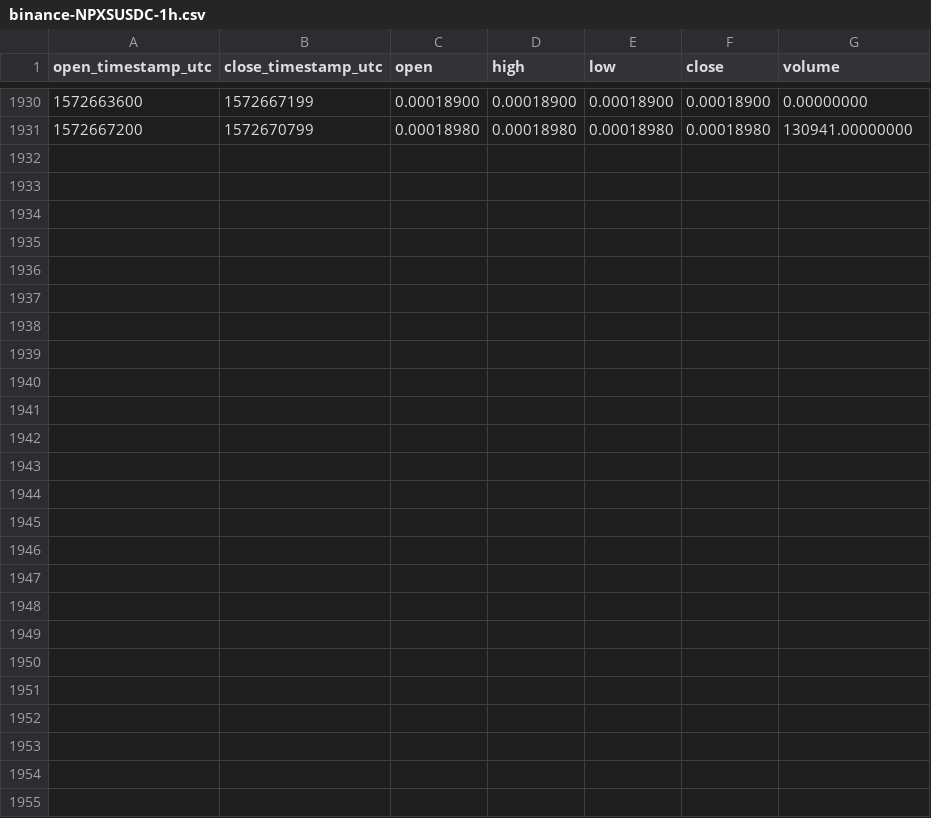
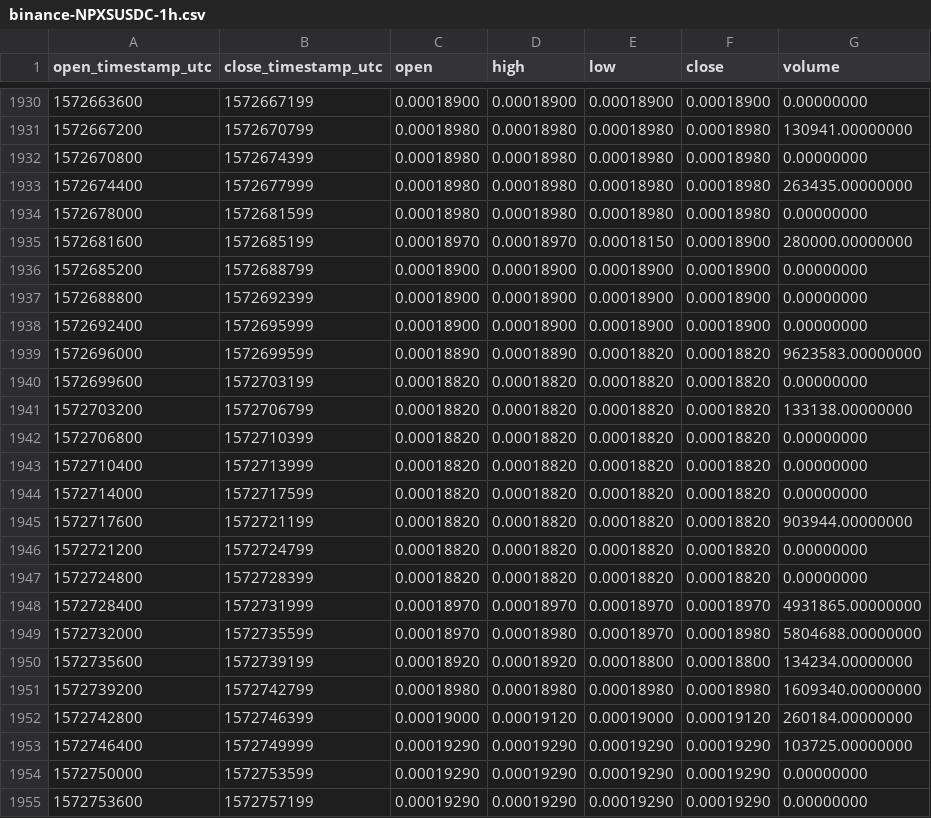
Before and after one commit to cryptobigbro/binance-NPXSUSDC, a CSV file: binance-NPXSUSDC-1h.csv, drawn as a sheet; only a part is shown, gaps mark what is left out; the diff names each change by its address in the sheet, - before the commit and + after, or states it on an @@ line.

Commit message:
Update OHLCV data.

```diff
--- a/binance-NPXSUSDC-1h.csv
+++ b/binance-NPXSUSDC-1h.csv
+row 1932: 1572670800 | 1572674399 | 0.00018980 | 0.00018980 | 0.00018980 | 0.00018980 | 0.00000000
+row 1933: 1572674400 | 1572677999 | 0.00018980 | 0.00018980 | 0.00018980 | 0.00018980 | 263435.00000000
+row 1934: 1572678000 | 1572681599 | 0.00018980 | 0.00018980 | 0.00018980 | 0.00018980 | 0.00000000
+row 1935: 1572681600 | 1572685199 | 0.00018970 | 0.00018970 | 0.00018150 | 0.00018900 | 280000.00000000
+row 1936: 1572685200 | 1572688799 | 0.00018900 | 0.00018900 | 0.00018900 | 0.00018900 | 0.00000000
+row 1937: 1572688800 | 1572692399 | 0.00018900 | 0.00018900 | 0.00018900 | 0.00018900 | 0.00000000
+row 1938: 1572692400 | 1572695999 | 0.00018900 | 0.00018900 | 0.00018900 | 0.00018900 | 0.00000000
+row 1939: 1572696000 | 1572699599 | 0.00018890 | 0.00018890 | 0.00018820 | 0.00018820 | 9623583.00000000
+row 1940: 1572699600 | 1572703199 | 0.00018820 | 0.00018820 | 0.00018820 | 0.00018820 | 0.00000000
+row 1941: 1572703200 | 1572706799 | 0.00018820 | 0.00018820 | 0.00018820 | 0.00018820 | 133138.00000000
+row 1942: 1572706800 | 1572710399 | 0.00018820 | 0.00018820 | 0.00018820 | 0.00018820 | 0.00000000
+row 1943: 1572710400 | 1572713999 | 0.00018820 | 0.00018820 | 0.00018820 | 0.00018820 | 0.00000000
+row 1944: 1572714000 | 1572717599 | 0.00018820 | 0.00018820 | 0.00018820 | 0.00018820 | 0.00000000
+row 1945: 1572717600 | 1572721199 | 0.00018820 | 0.00018820 | 0.00018820 | 0.00018820 | 903944.00000000
+row 1946: 1572721200 | 1572724799 | 0.00018820 | 0.00018820 | 0.00018820 | 0.00018820 | 0.00000000
+row 1947: 1572724800 | 1572728399 | 0.00018820 | 0.00018820 | 0.00018820 | 0.00018820 | 0.00000000
+row 1948: 1572728400 | 1572731999 | 0.00018970 | 0.00018970 | 0.00018970 | 0.00018970 | 4931865.00000000
+row 1949: 1572732000 | 1572735599 | 0.00018970 | 0.00018980 | 0.00018970 | 0.00018980 | 5804688.00000000
+row 1950: 1572735600 | 1572739199 | 0.00018920 | 0.00018920 | 0.00018800 | 0.00018800 | 134234.00000000
+row 1951: 1572739200 | 1572742799 | 0.00018980 | 0.00018980 | 0.00018980 | 0.00018980 | 1609340.00000000
+row 1952: 1572742800 | 1572746399 | 0.00019000 | 0.00019120 | 0.00019000 | 0.00019120 | 260184.00000000
+row 1953: 1572746400 | 1572749999 | 0.00019290 | 0.00019290 | 0.00019290 | 0.00019290 | 103725.00000000
+row 1954: 1572750000 | 1572753599 | 0.00019290 | 0.00019290 | 0.00019290 | 0.00019290 | 0.00000000
+row 1955: 1572753600 | 1572757199 | 0.00019290 | 0.00019290 | 0.00019290 | 0.00019290 | 0.00000000
```
Also changed, not shown: binance-NPXSUSDC-1d.csv.
